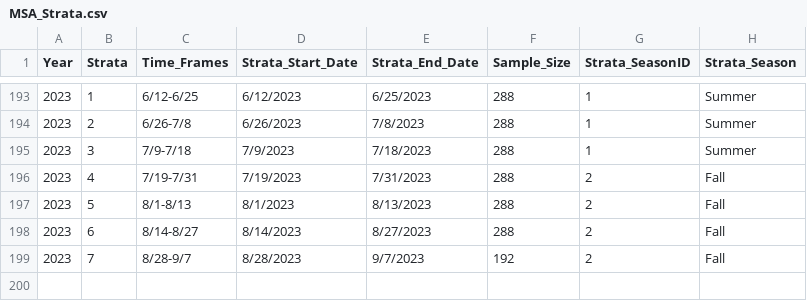
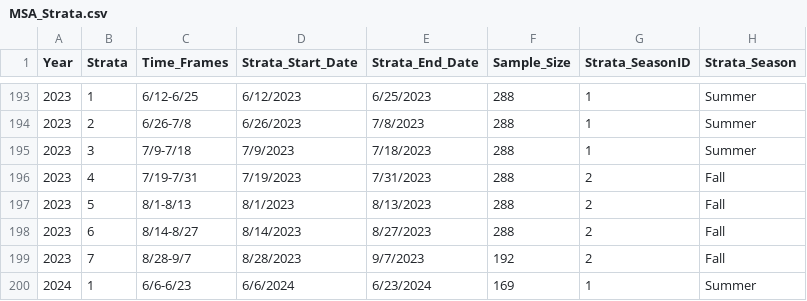
Before and after one commit to hhamazaki/Yukon_Fall_Chum_MSA, a CSV file: data/MSA_data/MSA_Strata.csv, drawn as a sheet; only a part is shown, gaps mark what is left out; the diff names each change by its address in the sheet, - before the commit and + after, or states it on an @@ line.

```diff
--- a/data/MSA_data/MSA_Strata.csv
+++ b/data/MSA_data/MSA_Strata.csv
+row 200: 2024 | 1 | 6/6-6/23 | 6/6/2024 | 6/23/2024 | 169 | 1 | Summer
```
Also changed, not shown: data/Inseason/Daily Passage By Species.csv, data/Inseason/Daily Variance By Species.csv, 5 other files.
